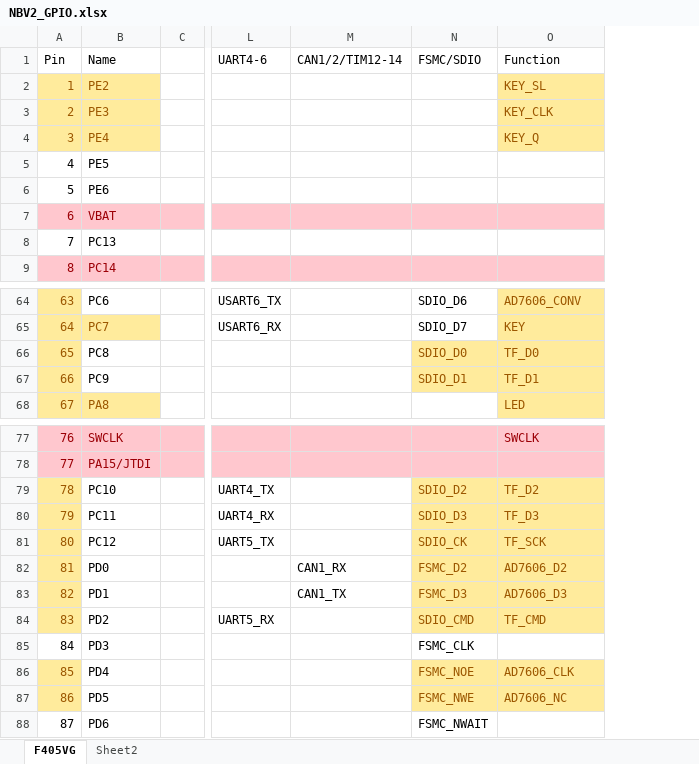
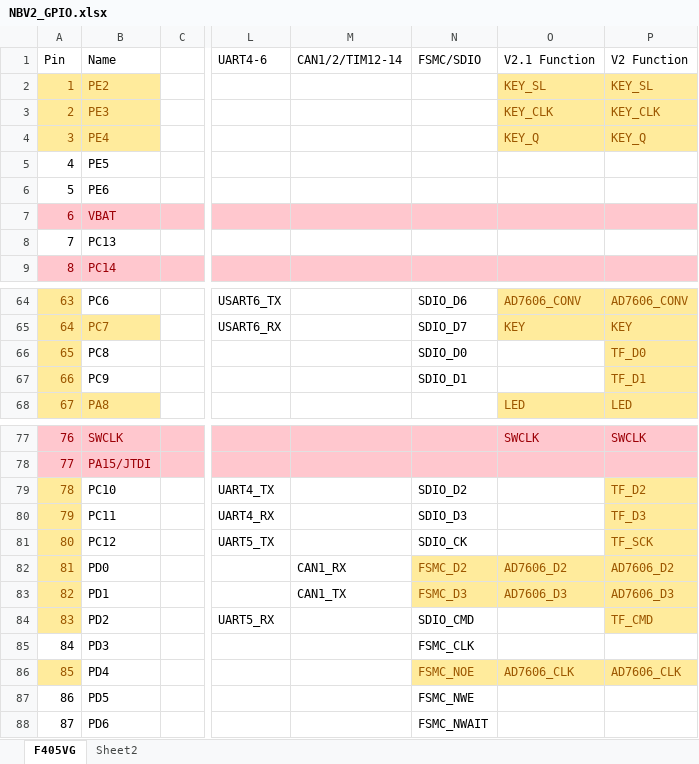
Before and after one commit to cfrpg/NickelBird, an Excel workbook: doc/NBV2_GPIO.xlsx, sheet F405VG, drawn as a sheet; only a part is shown, gaps mark what is left out; values as stored, in another font and other column widths than the file's, no borders; the diff names each change by its address in the sheet, - before the commit and + after, or states it on an @@ line.

```diff
--- a/doc/NBV2_GPIO.xlsx (sheet F405VG)
+++ b/doc/NBV2_GPIO.xlsx (sheet F405VG)
+column P (V2 Function), rows 2-4: KEY_SL | KEY_CLK | KEY_Q; rows 64-68: AD7606_CONV | KEY | TF_D0 | TF_D1 | LED; rows 77-86: SWCLK |  | TF_D2 | TF_D3 | TF_SCK | AD7606_D2 | AD7606_D3 | TF_CMD |  | AD7606_CLK
-O1: Function
+O1: V2.1 Function
-N66:O67 fill: #FFEB9C
+N66:O67 fill: none
-N66:N67 text colour: #9C5700
+N66:N67 text colour: black
-O66 (V2.1 Function): TF_D0
+O66 (V2.1 Function): (empty)
-O67 (V2.1 Function): TF_D1
+O67 (V2.1 Function): (empty)
-N79:O81 fill: #FFEB9C
+N79:O81 fill: none
-N79:N81 text colour: #9C5700
+N79:N81 text colour: black
-O79 (V2.1 Function): TF_D2
+O79 (V2.1 Function): (empty)
-O80 (V2.1 Function): TF_D3
+O80 (V2.1 Function): (empty)
-O81 (V2.1 Function): TF_SCK
+O81 (V2.1 Function): (empty)
-N84:O84 fill: #FFEB9C
+N84:O84 fill: none
-N84 text colour: #9C5700
+N84 text colour: black
-O84 (V2.1 Function): TF_CMD
+O84 (V2.1 Function): (empty)
@@ A87 fill: #FFEB9C → none, text colour: #9C5700 → black @@
-N87:O87 fill: #FFEB9C
+N87:O87 fill: none
-N87 text colour: #9C5700
+N87 text colour: black
-O87 (V2.1 Function): AD7606_NC
+O87 (V2.1 Function): (empty)
```
Also changed, not shown: 26 other files.
